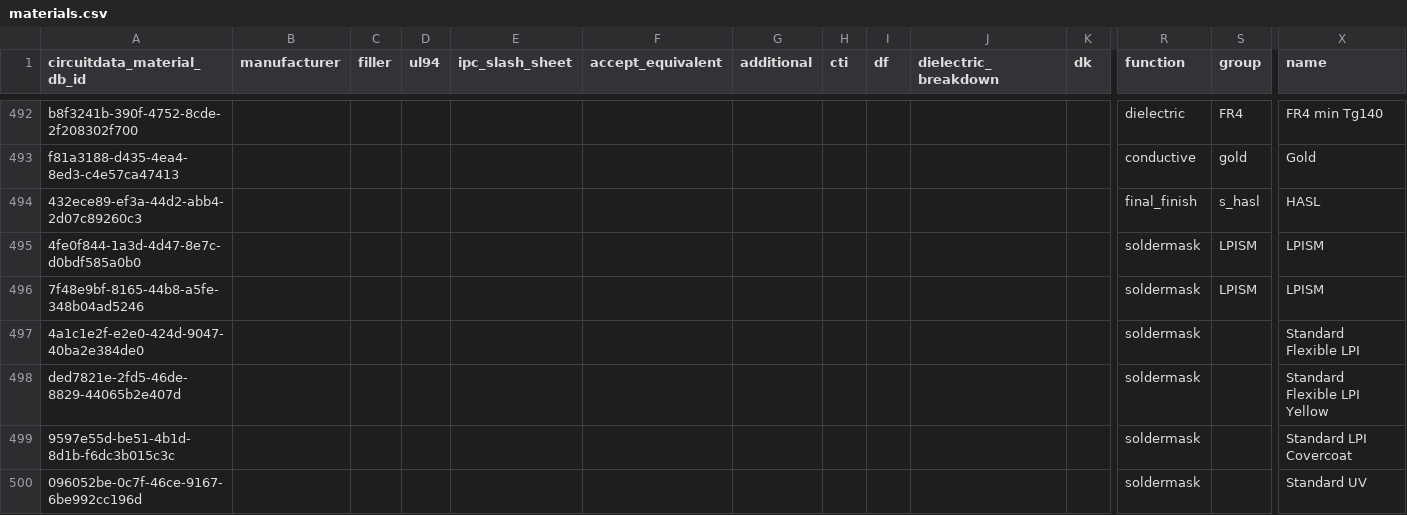
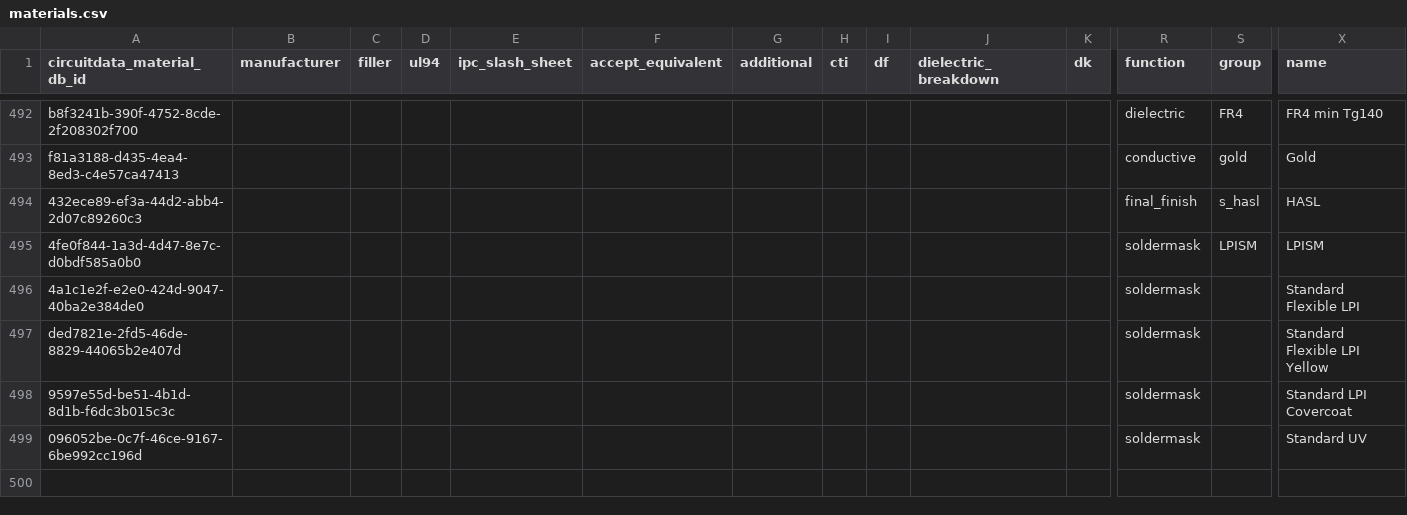
Before and after one commit to CircuitData/circuitdatamaterials, a CSV file: lib/data/materials.csv, drawn as a sheet; only a part is shown, gaps mark what is left out; rows hold the shown columns only; the diff names each change by its address in the sheet, - before the commit and + after, or states it on an @@ line.

Commit message:
Ensure materials without manufacturer are unique

```diff
--- a/lib/data/materials.csv
+++ b/lib/data/materials.csv
-row 496: 7f48e9bf-8165-44b8-a5fe-348b04ad5246 |  |  |  |  |  |  |  |  |  |  | soldermask | LPISM | LPISM
```
Also changed, not shown: 2 other files.
